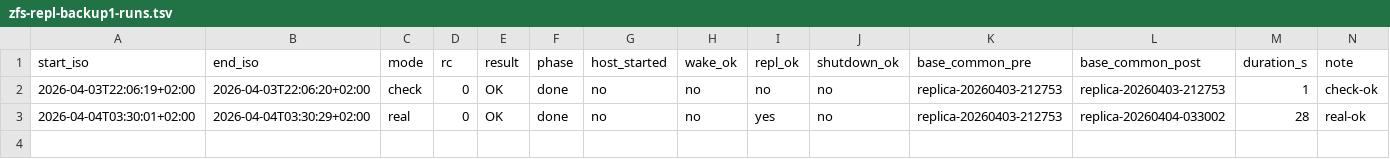
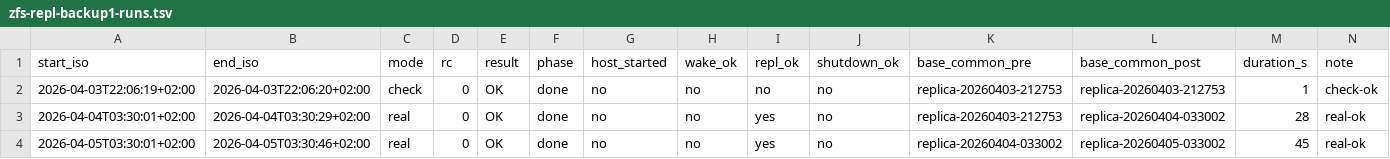
Before and after one commit to Bludi90/servidores, a TSV file: state/main1/zfs-repl-backup1-runs.tsv, drawn as a sheet.

Commit message:
auto: snapshot main1 2026-04-05 04:00

```diff
--- a/state/main1/zfs-repl-backup1-runs.tsv
+++ b/state/main1/zfs-repl-backup1-runs.tsv
@@ -3 +3,2 @@ start_iso	end_iso	mode	rc	result	phase	host_started	wake_ok	repl_ok	shutdown_ok
 2026-04-04T03:30:01+02:00	2026-04-04T03:30:29+02:00	real	0	OK	done	no	no	yes	no	replica-20260403-212753	replica-20260404-033002	28	real-ok
+2026-04-05T03:30:01+02:00	2026-04-05T03:30:46+02:00	real	0	OK	done	no	no	yes	no	replica-20260404-033002	replica-20260405-033002	45	real-ok
```
Also changed, not shown: 12 other files.
